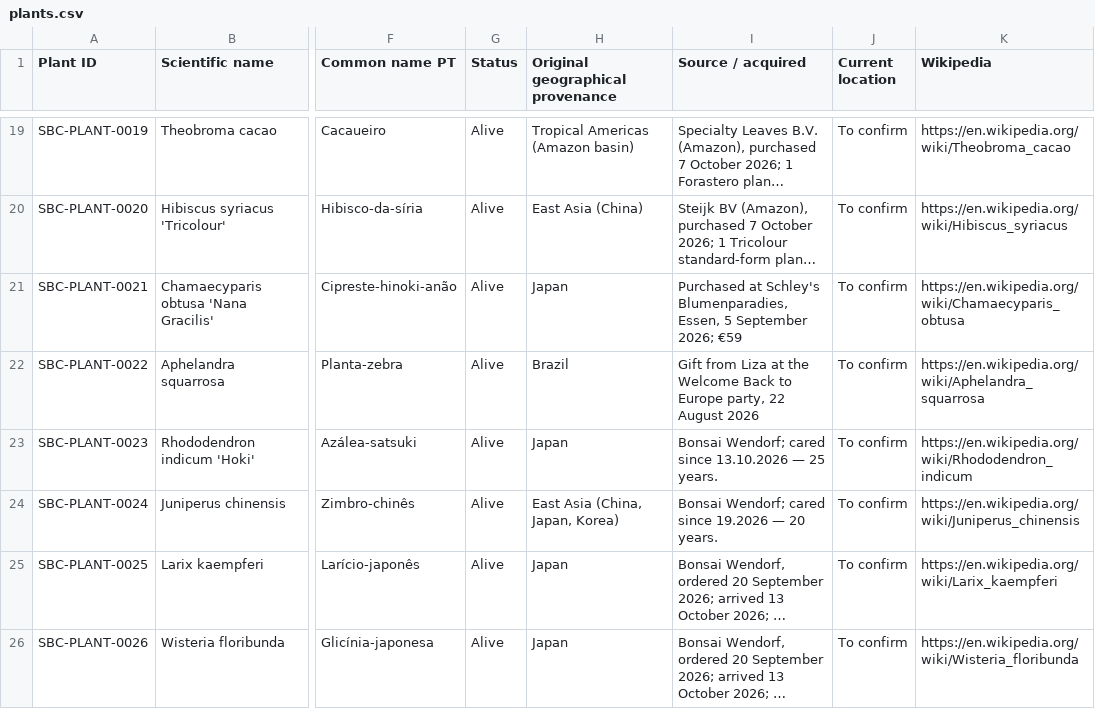
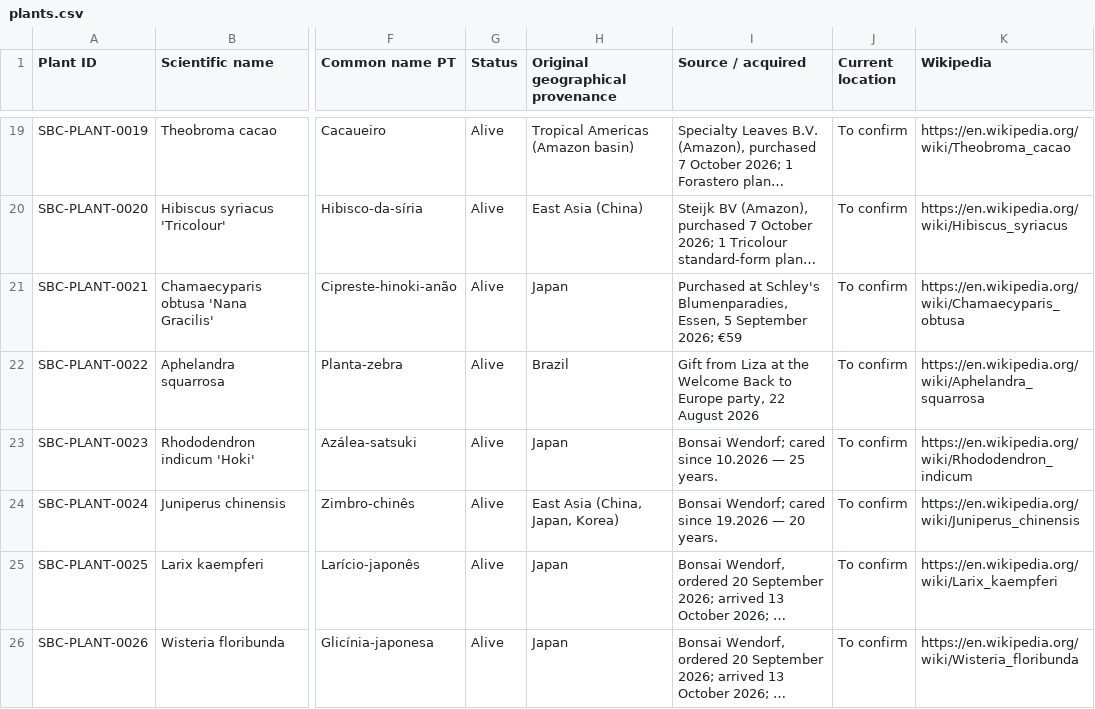
Before and after one commit to Driftwoodye/Driftwood-Garden, a CSV file: plants.csv, drawn as a sheet; only a part is shown, gaps mark what is left out; long unchanged cells end in …; the diff names each change by its address in the sheet, - before the commit and + after, or states it on an @@ line.

```diff
--- a/plants.csv
+++ b/plants.csv
-I23 (Source / acquired): …cared since 13.10.2026 — 25…
+I23 (Source / acquired): …cared since 10.2026 — 25…
```
